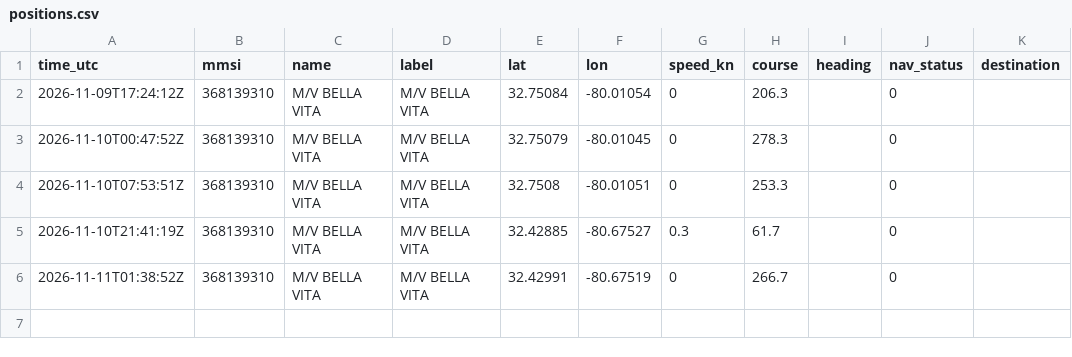
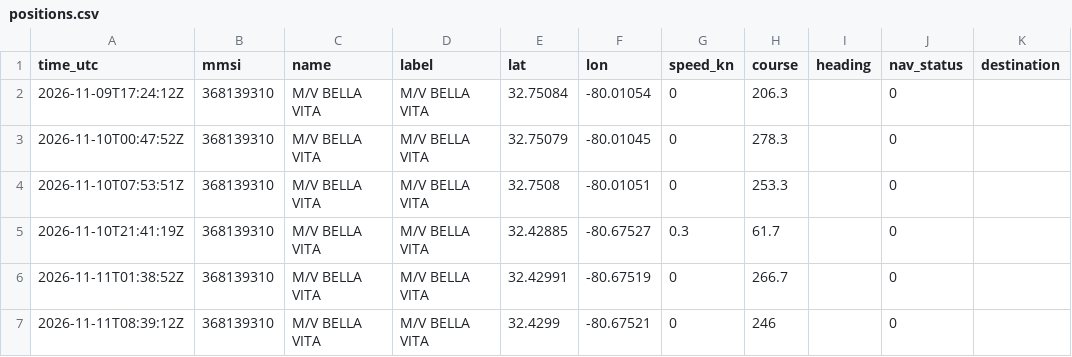
Before and after one commit to AlwaLab/gemi-takip, a CSV file: docs/data/positions.csv, drawn as a sheet.

```diff
--- a/docs/data/positions.csv
+++ b/docs/data/positions.csv
@@ -6 +6,2 @@ time_utc,mmsi,name,label,lat,lon,speed_kn,course,heading,nav_status,destination
 2026-11-11T01:38:52Z,368139310,M/V BELLA VITA,M/V BELLA VITA,32.42991,-80.67519,0,266.7,,0,
+2026-11-11T08:39:12Z,368139310,M/V BELLA VITA,M/V BELLA VITA,32.4299,-80.67521,0,246,,0,
```
Also changed, not shown: 2 other files.
